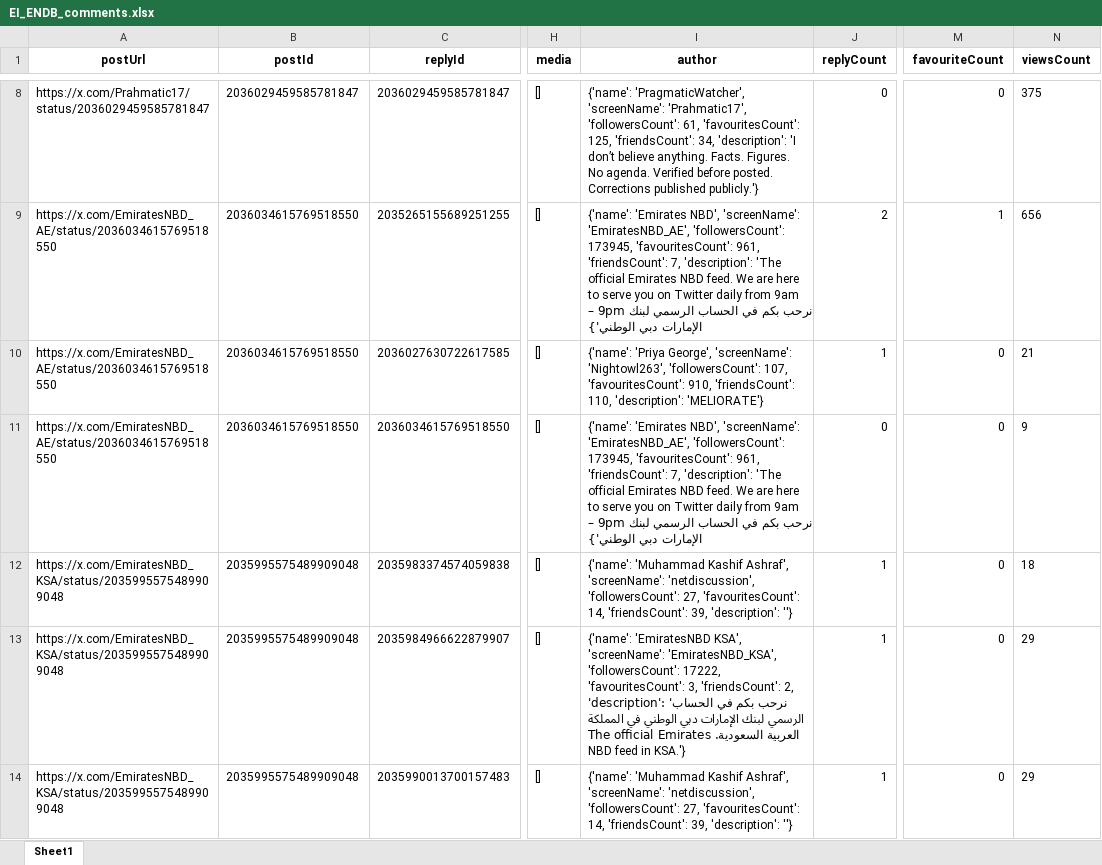
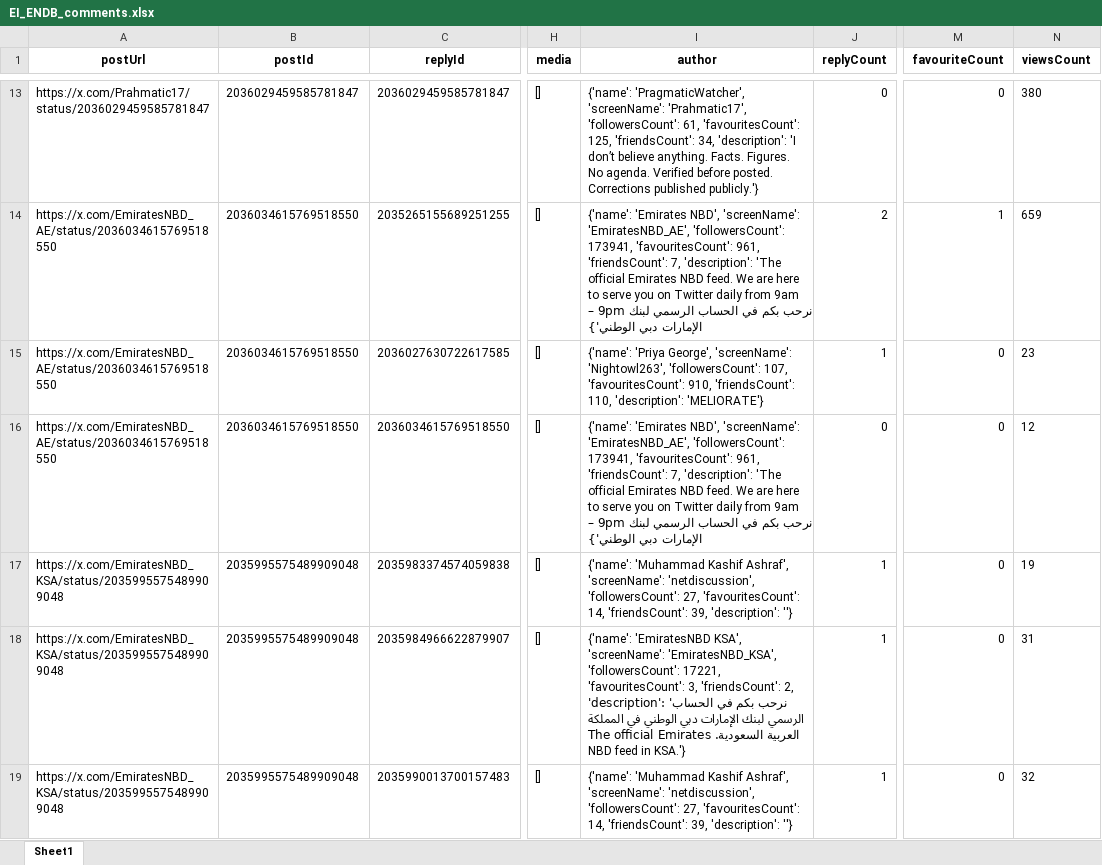
Before and after one commit to felixabraham670706/enbdtwitter_v1, an Excel workbook: EI_ENDB_comments.xlsx, sheet Sheet1, drawn as a sheet; only a part is shown, gaps mark what is left out; values as stored, in another font and other column widths than the file's, no borders; addresses are those after the commit; the diff covers the shown part only; the diff names each change by its address in the sheet, - before the commit and + after, or states it on an @@ line.

```diff
--- a/EI_ENDB_comments.xlsx (sheet Sheet1)
+++ b/EI_ENDB_comments.xlsx (sheet Sheet1)
-N13 (viewsCount): 375
+N13 (viewsCount): 380
-I14 (author): …'EmiratesNBD_AE', 'followersCount': 173945, 'favouritesCount': 961,…
+I14 (author): …'EmiratesNBD_AE', 'followersCount': 173941, 'favouritesCount': 961,…
-N14 (viewsCount): 656
+N14 (viewsCount): 659
-N15 (viewsCount): 21
+N15 (viewsCount): 23
-I16 (author): …'EmiratesNBD_AE', 'followersCount': 173945, 'favouritesCount': 961,…
+I16 (author): …'EmiratesNBD_AE', 'followersCount': 173941, 'favouritesCount': 961,…
-N16 (viewsCount): 9
+N16 (viewsCount): 12
-N17 (viewsCount): 18
+N17 (viewsCount): 19
-I18 (author): …'EmiratesNBD_KSA', 'followersCount': 17222, 'favouritesCount': 3,…
+I18 (author): …'EmiratesNBD_KSA', 'followersCount': 17221, 'favouritesCount': 3,…
-N18 (viewsCount): 29
+N18 (viewsCount): 31
-N19 (viewsCount): 29
+N19 (viewsCount): 32
```
Also changed, not shown: 46 added rows, 36 removed rows, 1 moved row and 233 edited cells elsewhere in this sheet, EI_ENBD_3post.xlsx, EI_tweet.xlsx, 9 other files.
